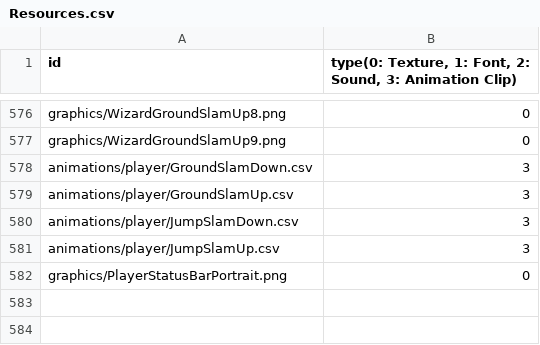
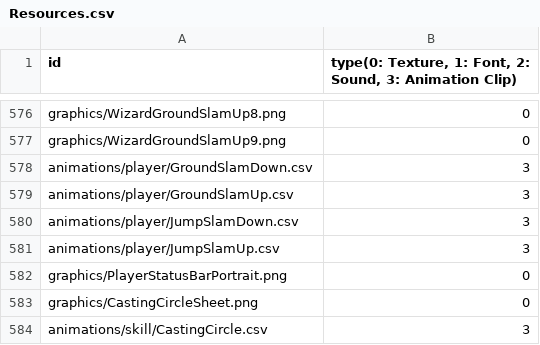
Before and after one commit to MinWooPark98/SFML_TeamProject, a CSV file: WizardOfLegend/WizardOfLegend-bin/Resources.csv, drawn as a sheet; only a part is shown, gaps mark what is left out.

Commit message:
RangeType 스킬 움직임 완료 장판 데미지 적용을 위한 casingCircle 생성

```diff
--- a/WizardOfLegend/WizardOfLegend-bin/Resources.csv
+++ b/WizardOfLegend/WizardOfLegend-bin/Resources.csv
@@ -582 +582,3 @@ animations/player/JumpSlamUp.csv,3
 graphics/PlayerStatusBarPortrait.png,0
+graphics/CastingCircleSheet.png,0
+animations/skill/CastingCircle.csv,3
```
Also changed, not shown: 12 other files.
